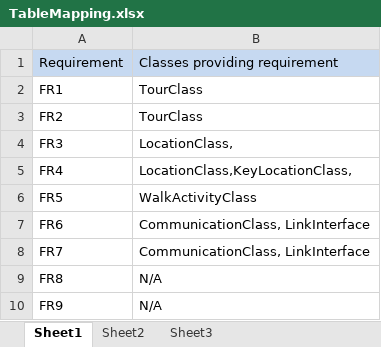
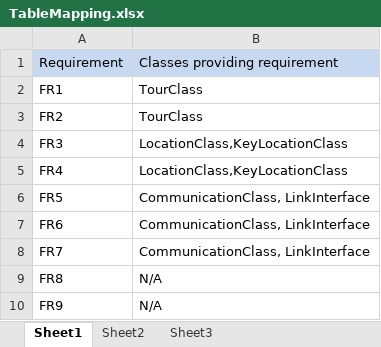
Before and after one commit to warslett/Walking-Tour-Project, an Excel workbook: DOCS/Drafts/Design Spec/TableMapping.xlsx, sheet Sheet1, drawn as a sheet; values as stored, in another font and other column widths than the file's, no borders; the diff names each change by its address in the sheet, - before the commit and + after, or states it on an @@ line.

Commit message:
updated table

```diff
--- a/DOCS/Drafts/Design Spec/TableMapping.xlsx (sheet Sheet1)
+++ b/DOCS/Drafts/Design Spec/TableMapping.xlsx (sheet Sheet1)
-B4: LocationClass,
+B4: LocationClass,KeyLocationClass
-B5: LocationClass,KeyLocationClass,
+B5: LocationClass,KeyLocationClass
-B6: WalkActivityClass
+B6: CommunicationClass, LinkInterface
```
